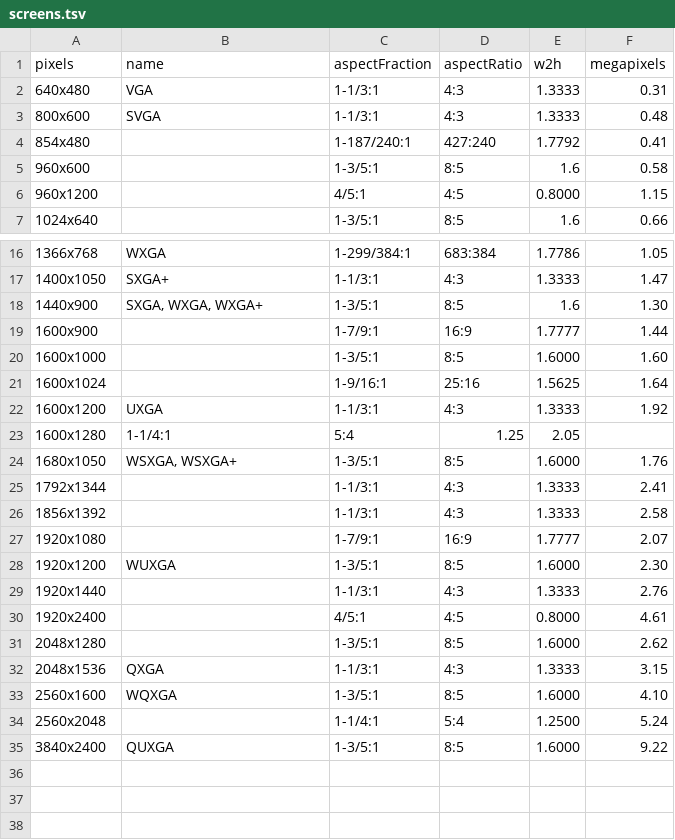
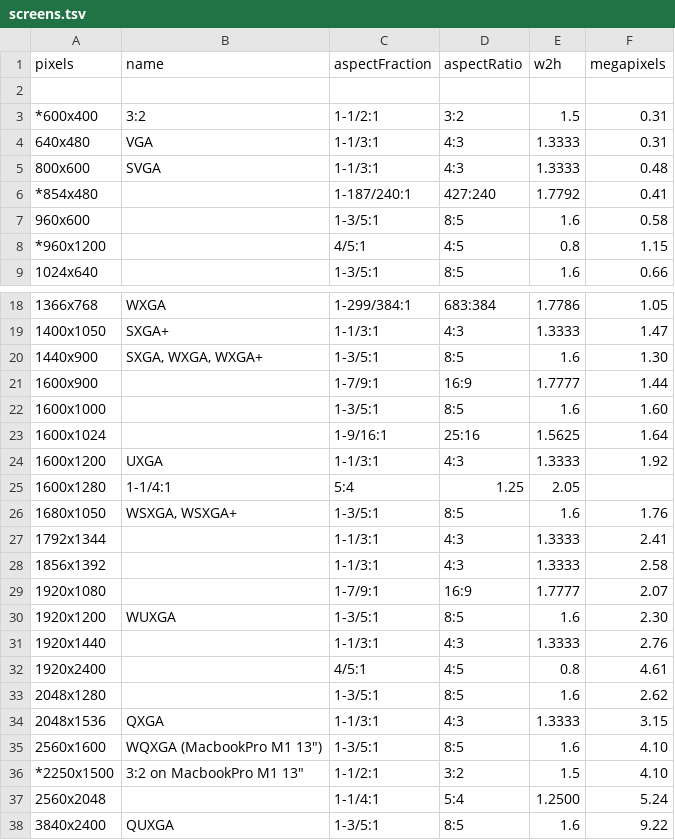
Before and after one commit to omundy/display-resolutions, a TSV file: assets/data/screens.tsv, drawn as a sheet; only a part is shown, gaps mark what is left out.

Commit message:
Update screenshots

```diff
--- a/assets/data/screens.tsv
+++ b/assets/data/screens.tsv
@@ -1,7 +1,9 @@
 pixels	name	aspectFraction	aspectRatio	w2h	megapixels
+
+*600x400	3:2	1-1/2:1	3:2	1.5	0.31
 640x480	VGA	1-1/3:1	4:3	1.3333	0.31
 800x600	SVGA	1-1/3:1	4:3	1.3333	0.48
-854x480		1-187/240:1	427:240	1.7792	0.41
+*854x480		1-187/240:1	427:240	1.7792	0.41
 960x600		1-3/5:1	8:5	1.6	0.58
-960x1200		4/5:1	4:5	0.8000	1.15
+*960x1200		4/5:1	4:5	0.8	1.15
 1024x640		1-3/5:1	8:5	1.6	0.66
@@ -19,3 +21,3 @@ pixels	name	aspectFraction	aspectRatio	w2h	megapixels
 1600x900		1-7/9:1	16:9	1.7777	1.44
-1600x1000		1-3/5:1	8:5	1.6000	1.60
+1600x1000		1-3/5:1	8:5	1.6	1.60
 1600x1024		1-9/16:1	25:16	1.5625	1.64
@@ -23,3 +25,3 @@ pixels	name	aspectFraction	aspectRatio	w2h	megapixels
 1600x1280	1-1/4:1	5:4	1.25	2.05
-1680x1050	WSXGA, WSXGA+	1-3/5:1	8:5	1.6000	1.76
+1680x1050	WSXGA, WSXGA+	1-3/5:1	8:5	1.6	1.76
 1792x1344		1-1/3:1	4:3	1.3333	2.41
@@ -27,9 +29,10 @@ pixels	name	aspectFraction	aspectRatio	w2h	megapixels
 1920x1080		1-7/9:1	16:9	1.7777	2.07
-1920x1200	WUXGA	1-3/5:1	8:5	1.6000	2.30
+1920x1200	WUXGA	1-3/5:1	8:5	1.6	2.30
 1920x1440		1-1/3:1	4:3	1.3333	2.76
-1920x2400		4/5:1	4:5	0.8000	4.61
-2048x1280		1-3/5:1	8:5	1.6000	2.62
+1920x2400		4/5:1	4:5	0.8	4.61
+2048x1280		1-3/5:1	8:5	1.6	2.62
 2048x1536	QXGA	1-1/3:1	4:3	1.3333	3.15
-2560x1600	WQXGA	1-3/5:1	8:5	1.6000	4.10
+2560x1600	WQXGA (MacbookPro M1 13")	1-3/5:1	8:5	1.6	4.10
+*2250x1500	3:2 on MacbookPro M1 13"	1-1/2:1	3:2	1.5	4.10
 2560x2048		1-1/4:1	5:4	1.2500	5.24
-3840x2400	QUXGA	1-3/5:1	8:5	1.6000	9.22
+3840x2400	QUXGA	1-3/5:1	8:5	1.6	9.22
```
Also changed, not shown: 4 other files.
